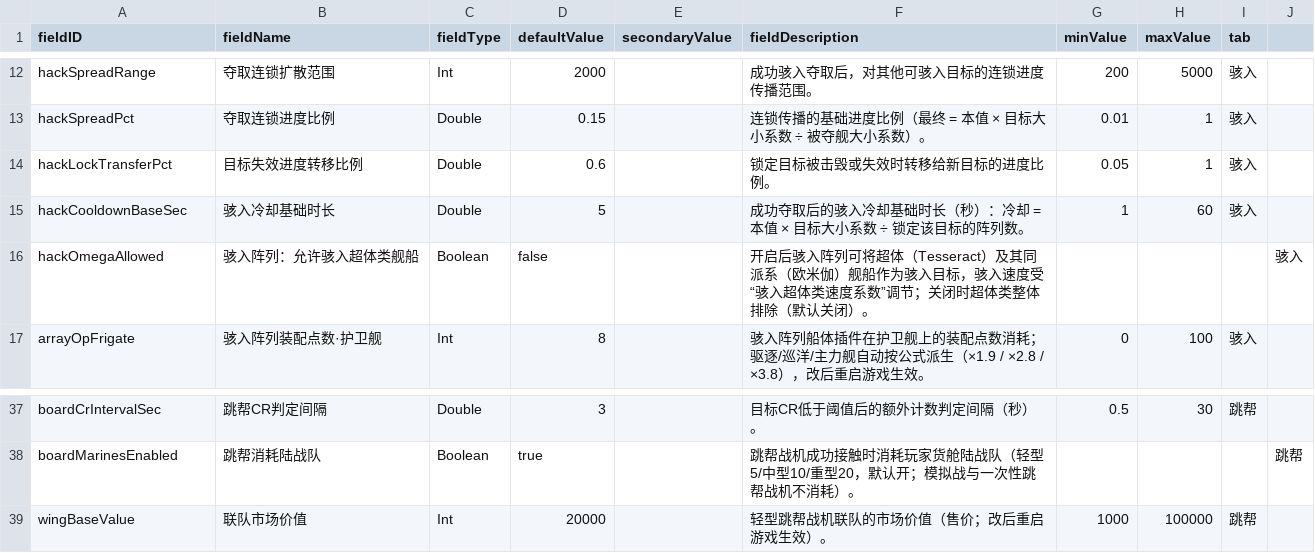
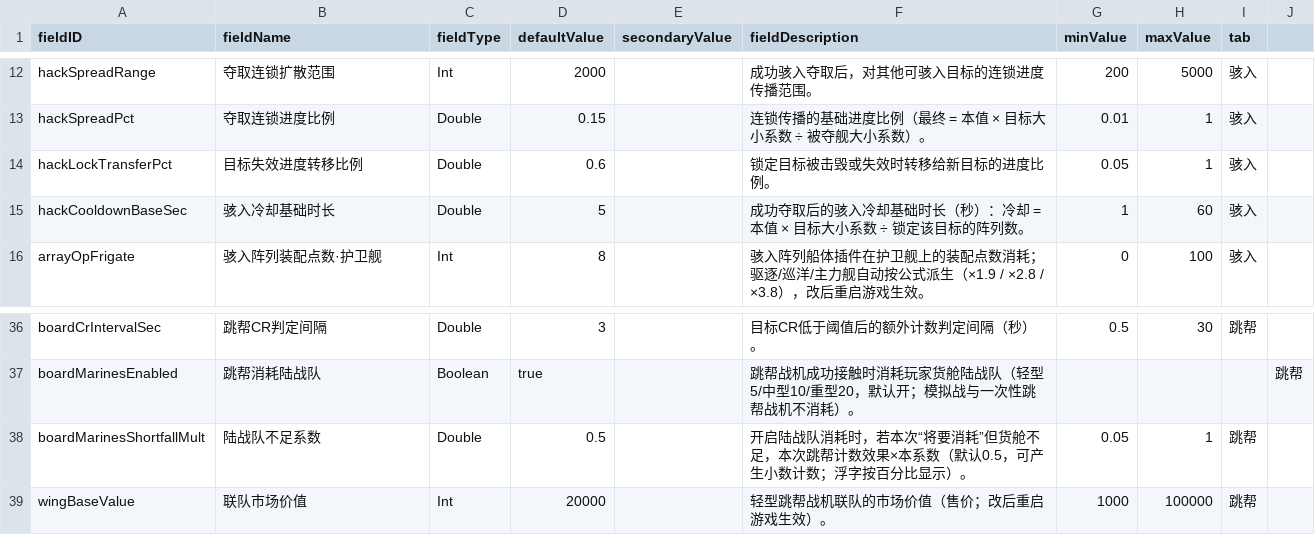
Before and after one commit to Mr-fun1-1/Starsector-0.98a-RC8-Mod-ShipCapture, a CSV file: 夺取舰船/data/config/LunaSettings.csv, drawn as a sheet; only a part is shown, gaps mark what is left out.

```diff
--- a/夺取舰船/data/config/LunaSettings.csv
+++ b/夺取舰船/data/config/LunaSettings.csv
@@ -15,3 +15,2 @@ hackLockTransferPct,目标失效进度转移比例,Double,0.6,,锁定目标被
 hackCooldownBaseSec,骇入冷却基础时长,Double,5,,成功夺取后的骇入冷却基础时长（秒）：冷却 = 本值 × 目标大小系数 ÷ 锁定该目标的阵列数。,1,60,骇入
-hackOmegaAllowed,骇入阵列：允许骇入超体类舰船,Boolean,false,,开启后骇入阵列可将超体（Tesseract）及其同派系（欧米伽）舰船作为骇入目标，骇入速度受“骇入超体类速度系数”调节；关闭时超体类整体排除（默认关闭）。,,,,骇入
 arrayOpFrigate,骇入阵列装配点数·护卫舰,Int,8,,骇入阵列船体插件在护卫舰上的装配点数消耗；驱逐/巡洋/主力舰自动按公式派生（×1.9 / ×2.8 / ×3.8），改后重启游戏生效。,0,100,骇入
@@ -38,2 +37,3 @@ boardCrIntervalSec,跳帮CR判定间隔,Double,3,,目标CR低于阈值后的额
 boardMarinesEnabled,跳帮消耗陆战队,Boolean,true,,跳帮战机成功接触时消耗玩家货舱陆战队（轻型5/中型10/重型20，默认开；模拟战与一次性跳帮战机不消耗）。,,,,跳帮
+boardMarinesShortfallMult,陆战队不足系数,Double,0.5,,开启陆战队消耗时，若本次“将要消耗”但货舱不足，本次跳帮计数效果×本系数（默认0.5，可产生小数计数；浮字按百分比显示）。,0.05,1,跳帮
 wingBaseValue,联队市场价值,Int,20000,,轻型跳帮战机联队的市场价值（售价；改后重启游戏生效）。,1000,100000,跳帮
```
Also changed, not shown: 夺取舰船-超体禁骇入版/data/config/LunaSettings.csv, 11 other files.
